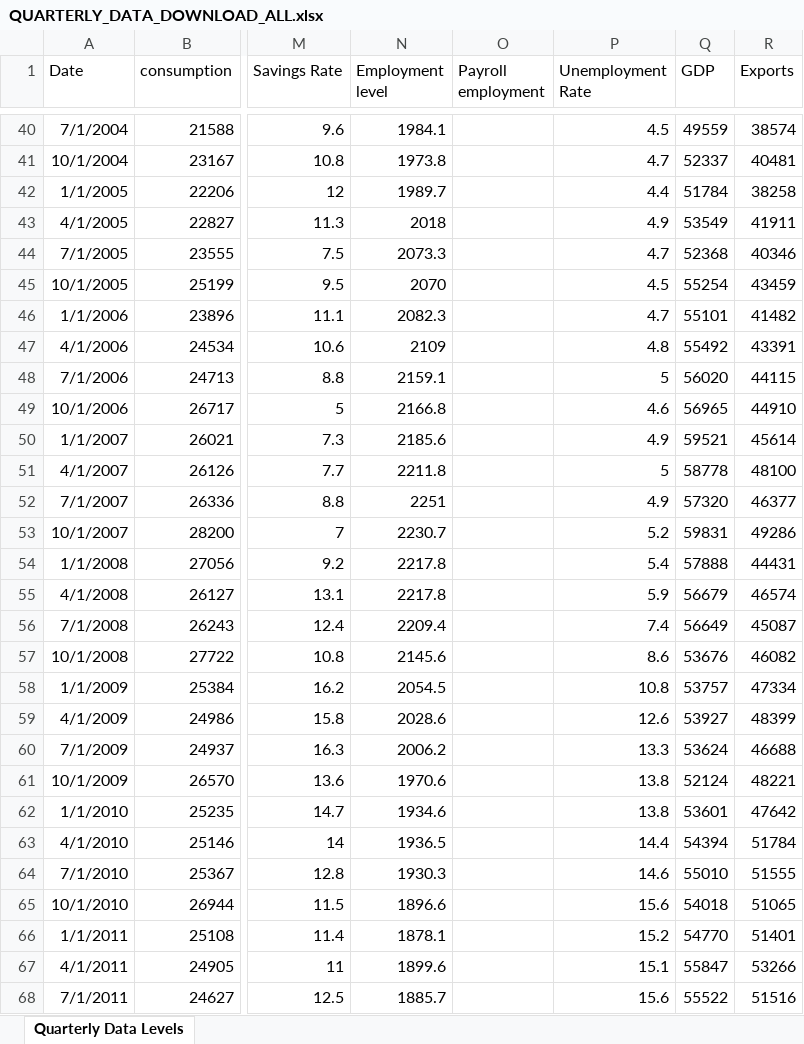
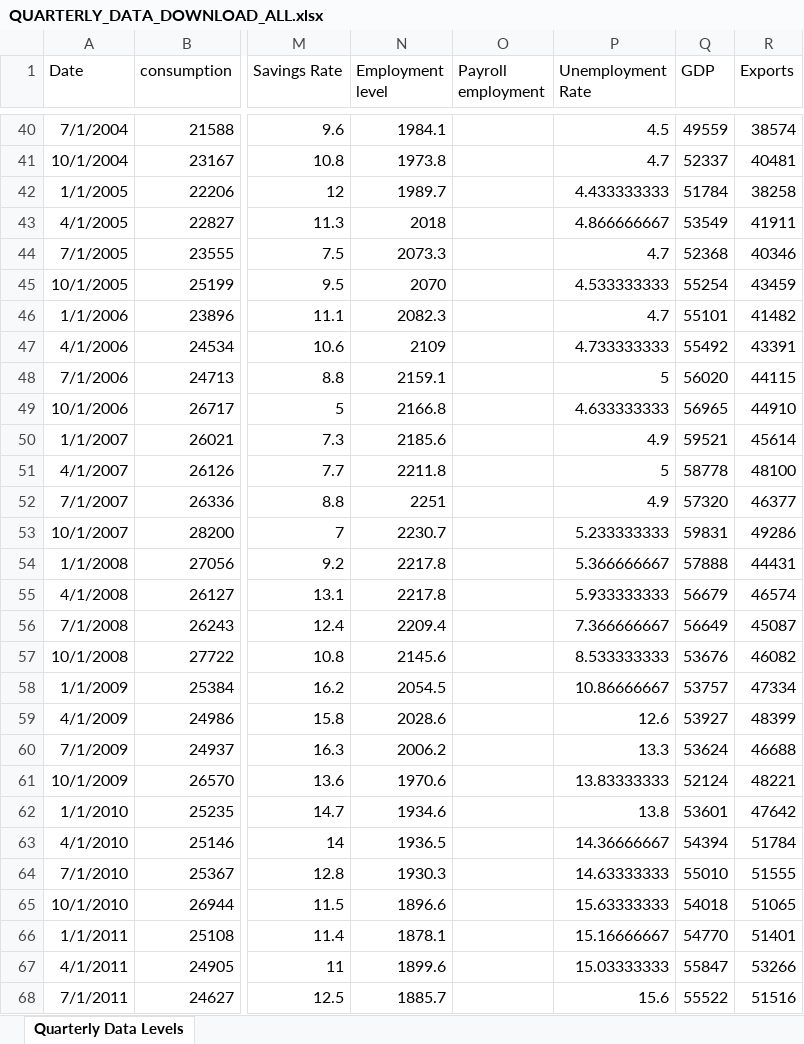
Before and after one commit to mflanagan201/gcal_auto, an Excel workbook: QUARTERLY_DATA_DOWNLOAD_ALL.xlsx, sheet Quarterly Data Levels, drawn as a sheet; only a part is shown, gaps mark what is left out; values as stored, in another font and other column widths than the file's, no borders; the diff covers the shown part only; the diff names each change by its address in the sheet, - before the commit and + after, or states it on an @@ line.

```diff
--- a/QUARTERLY_DATA_DOWNLOAD_ALL.xlsx (sheet Quarterly Data Levels)
+++ b/QUARTERLY_DATA_DOWNLOAD_ALL.xlsx (sheet Quarterly Data Levels)
-P42 (Unemployment Rate): 4.4
+P42 (Unemployment Rate): 4.433333333
-P43 (Unemployment Rate): 4.9
+P43 (Unemployment Rate): 4.866666667
-P45 (Unemployment Rate): 4.5
+P45 (Unemployment Rate): 4.533333333
-P47 (Unemployment Rate): 4.8
+P47 (Unemployment Rate): 4.733333333
-P49 (Unemployment Rate): 4.6
+P49 (Unemployment Rate): 4.633333333
-P53 (Unemployment Rate): 5.2
+P53 (Unemployment Rate): 5.233333333
-P54 (Unemployment Rate): 5.4
+P54 (Unemployment Rate): 5.366666667
-P55 (Unemployment Rate): 5.9
+P55 (Unemployment Rate): 5.933333333
-P56 (Unemployment Rate): 7.4
+P56 (Unemployment Rate): 7.366666667
-P57 (Unemployment Rate): 8.6
+P57 (Unemployment Rate): 8.533333333
-P58 (Unemployment Rate): 10.8
+P58 (Unemployment Rate): 10.86666667
-P61 (Unemployment Rate): 13.8
+P61 (Unemployment Rate): 13.83333333
-P63 (Unemployment Rate): 14.4
+P63 (Unemployment Rate): 14.36666667
-P64 (Unemployment Rate): 14.6
+P64 (Unemployment Rate): 14.63333333
-P65 (Unemployment Rate): 15.6
+P65 (Unemployment Rate): 15.63333333
-P66 (Unemployment Rate): 15.2
+P66 (Unemployment Rate): 15.16666667
-P67 (Unemployment Rate): 15.1
+P67 (Unemployment Rate): 15.03333333
```
Also changed, not shown: 72 edited cells elsewhere in this sheet.
